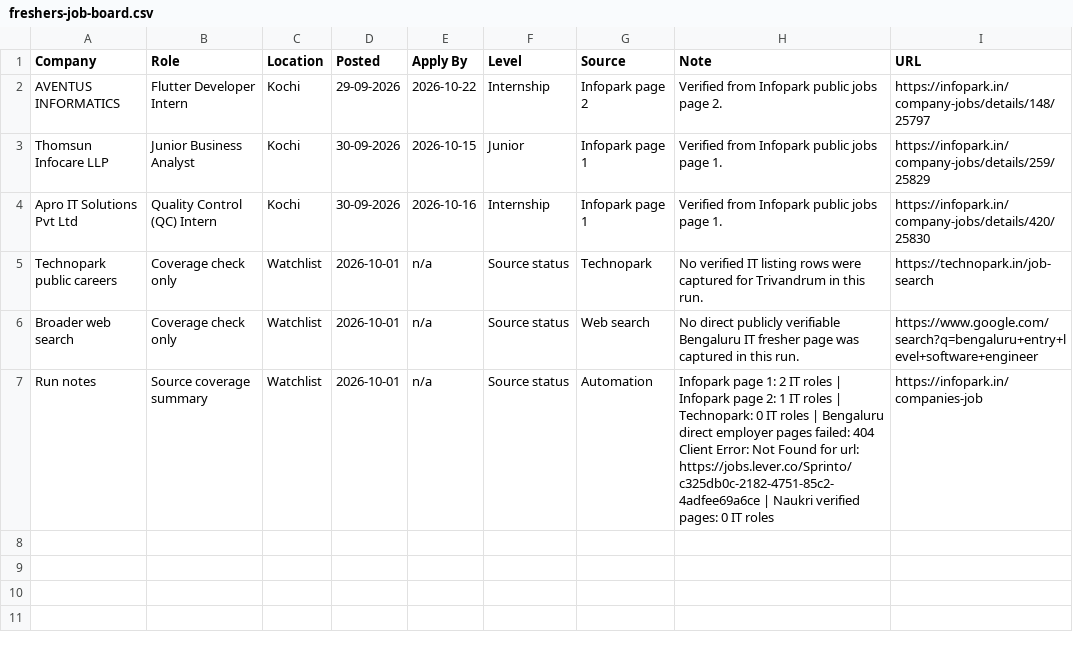
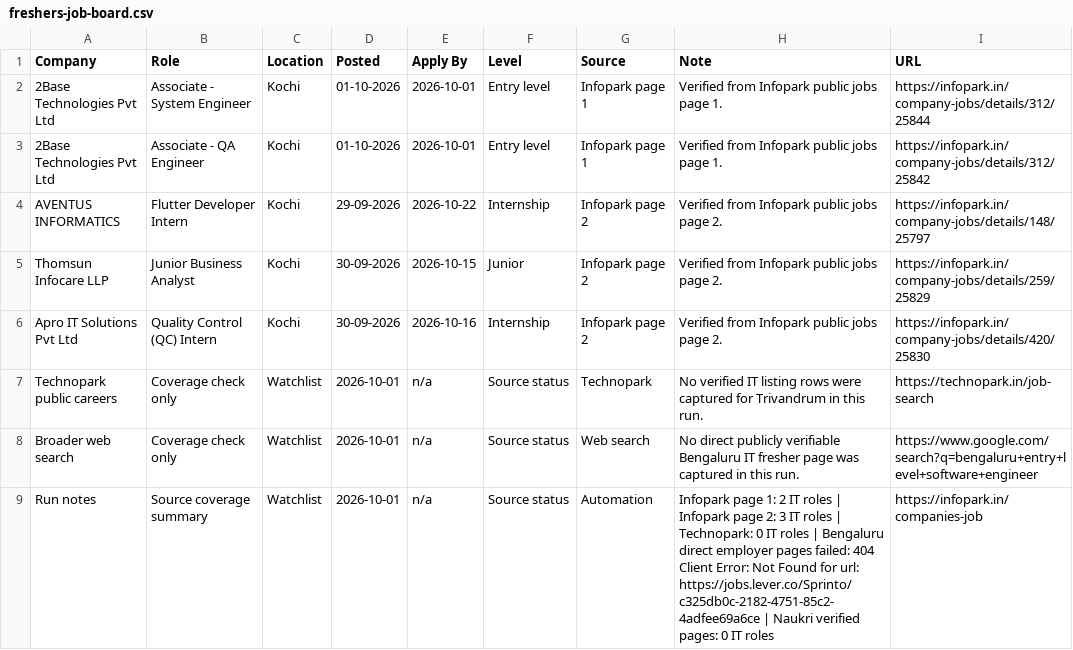
Before and after one commit to sk-learner/Automation-freshers-job-alert, a CSV file: outputs/freshers-job-board.csv, drawn as a sheet.

```diff
--- a/outputs/freshers-job-board.csv
+++ b/outputs/freshers-job-board.csv
@@ -1,7 +1,9 @@
 Company,Role,Location,Posted,Apply By,Level,Source,Note,URL
+2Base Technologies Pvt Ltd,Associate - System Engineer,Kochi,01-10-2026,2026-10-01,Entry level,Infopark page 1,Verified from Infopark public jobs page 1.,https://infopark.in/company-jobs/details/312/25844
+2Base Technologies Pvt Ltd,Associate - QA Engineer,Kochi,01-10-2026,2026-10-01,Entry level,Infopark page 1,Verified from Infopark public jobs page 1.,https://infopark.in/company-jobs/details/312/25842
 AVENTUS INFORMATICS,Flutter Developer Intern,Kochi,29-09-2026,2026-10-22,Internship,Infopark page 2,Verified from Infopark public jobs page 2.,https://infopark.in/company-jobs/details/148/25797
-Thomsun Infocare LLP,Junior Business Analyst,Kochi,30-09-2026,2026-10-15,Junior,Infopark page 1,Verified from Infopark public jobs page 1.,https://infopark.in/company-jobs/details/259/25829
-Apro IT Solutions Pvt Ltd,Quality Control (QC) Intern,Kochi,30-09-2026,2026-10-16,Internship,Infopark page 1,Verified from Infopark public jobs page 1.,https://infopark.in/company-jobs/details/420/25830
+Thomsun Infocare LLP,Junior Business Analyst,Kochi,30-09-2026,2026-10-15,Junior,Infopark page 2,Verified from Infopark public jobs page 2.,https://infopark.in/company-jobs/details/259/25829
+Apro IT Solutions Pvt Ltd,Quality Control (QC) Intern,Kochi,30-09-2026,2026-10-16,Internship,Infopark page 2,Verified from Infopark public jobs page 2.,https://infopark.in/company-jobs/details/420/25830
 Technopark public careers,Coverage check only,Watchlist,2026-10-01,n/a,Source status,Technopark,No verified IT listing rows were captured for Trivandrum in this run.,https://technopark.in/job-search
 Broader web search,Coverage check only,Watchlist,2026-10-01,n/a,Source status,Web search,No direct publicly verifiable Bengaluru IT fresher page was captured in this run.,https://www.google.com/search?q=bengaluru+entry+level+software+engineer
-Run notes,Source coverage summary,Watchlist,2026-10-01,n/a,Source status,Automation,Infopark page 1: 2 IT roles | Infopark page 2: 1 IT roles | Technopark: 0 IT roles | Bengaluru direct employer pages failed: 404 Client Error: Not Found for url: https://jobs.lever.co/Sprinto/c325db0c-2182-4751-85c2-4adfee69a6ce | Naukri verified pages: 0 IT roles,https://infopark.in/companies-job
+Run notes,Source coverage summary,Watchlist,2026-10-01,n/a,Source status,Automation,Infopark page 1: 2 IT roles | Infopark page 2: 3 IT roles | Technopark: 0 IT roles | Bengaluru direct employer pages failed: 404 Client Error: Not Found for url: https://jobs.lever.co/Sprinto/c325db0c-2182-4751-85c2-4adfee69a6ce | Naukri verified pages: 0 IT roles,https://infopark.in/companies-job
```
Also changed, not shown: docs/freshers-job-board.csv, 4 other files.
